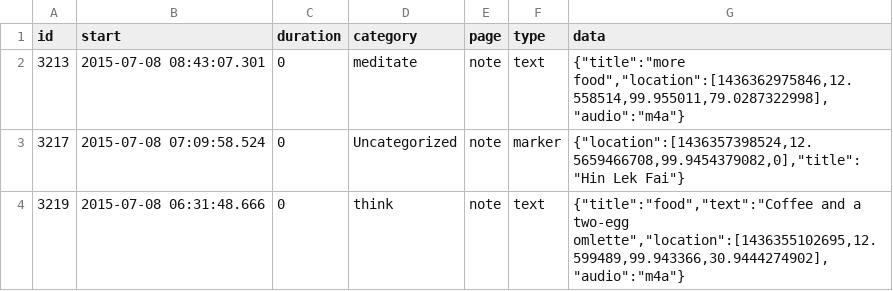
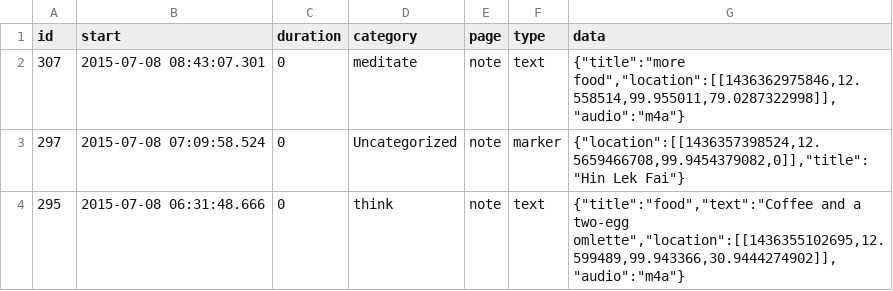
Before and after one commit to Psygraph/wordpress, a CSV file: pg/util/good_pageStartEnd.csv, drawn as a sheet.

```diff
--- a/pg/util/good_pageStartEnd.csv
+++ b/pg/util/good_pageStartEnd.csv
@@ -1,4 +1,4 @@
 id,start,duration,category,page,type,data
-3213,"2015-07-08 08:43:07.301",0,meditate,note,text,"{""title"":""more food"",""location"":[1436362975846,12.558514,99.955011,79.0287322998],""audio"":""m4a""}"
-3217,"2015-07-08 07:09:58.524",0,Uncategorized,note,marker,"{""location"":[1436357398524,12.5659466708,99.9454379082,0],""title"":""Hin Lek Fai""}"
-3219,"2015-07-08 06:31:48.666",0,think,note,text,"{""title"":""food"",""text"":""Coffee and a two-egg omlette"",""location"":[1436355102695,12.599489,99.943366,30.9444274902],""audio"":""m4a""}"
+307,"2015-07-08 08:43:07.301",0,meditate,note,text,"{""title"":""more food"",""location"":[[1436362975846,12.558514,99.955011,79.0287322998]],""audio"":""m4a""}"
+297,"2015-07-08 07:09:58.524",0,Uncategorized,note,marker,"{""location"":[[1436357398524,12.5659466708,99.9454379082,0]],""title"":""Hin Lek Fai""}"
+295,"2015-07-08 06:31:48.666",0,think,note,text,"{""title"":""food"",""text"":""Coffee and a two-egg omlette"",""location"":[[1436355102695,12.599489,99.943366,30.9444274902]],""audio"":""m4a""}"
```
Also changed, not shown: pg/util/good_test.csv, 20 other files.
